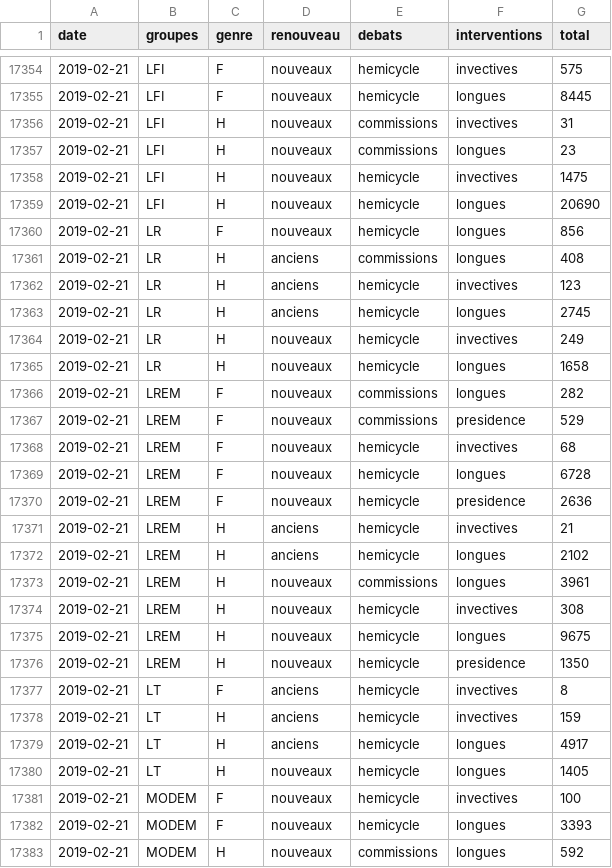
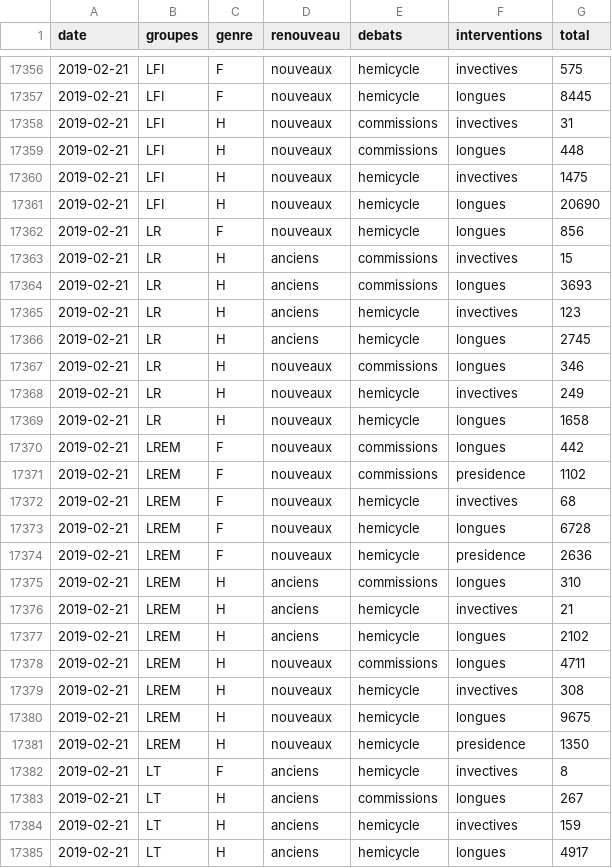
Before and after one commit to RouxRC/parole, a TSV file: data/parole_15.tsv, drawn as a sheet; only a part is shown, gaps mark what is left out; the shorter side is filled out with more unchanged rows; the diff covers the shown part only.

```diff
--- a/data/parole_15.tsv
+++ b/data/parole_15.tsv
@@ -17356,3 +17358,3 @@ date	groupes	genre	renouveau	debats	interventions	total
 2019-02-21	LFI	H	nouveaux	commissions	invectives	31
-2019-02-21	LFI	H	nouveaux	commissions	longues	23
+2019-02-21	LFI	H	nouveaux	commissions	longues	448
 2019-02-21	LFI	H	nouveaux	hemicycle	invectives	1475
@@ -17360,9 +17362,11 @@ date	groupes	genre	renouveau	debats	interventions	total
 2019-02-21	LR	F	nouveaux	hemicycle	longues	856
-2019-02-21	LR	H	anciens	commissions	longues	408
+2019-02-21	LR	H	anciens	commissions	invectives	15
+2019-02-21	LR	H	anciens	commissions	longues	3693
 2019-02-21	LR	H	anciens	hemicycle	invectives	123
 2019-02-21	LR	H	anciens	hemicycle	longues	2745
+2019-02-21	LR	H	nouveaux	commissions	longues	346
 2019-02-21	LR	H	nouveaux	hemicycle	invectives	249
 2019-02-21	LR	H	nouveaux	hemicycle	longues	1658
-2019-02-21	LREM	F	nouveaux	commissions	longues	282
-2019-02-21	LREM	F	nouveaux	commissions	presidence	529
+2019-02-21	LREM	F	nouveaux	commissions	longues	442
+2019-02-21	LREM	F	nouveaux	commissions	presidence	1102
 2019-02-21	LREM	F	nouveaux	hemicycle	invectives	68
@@ -17370,5 +17374,6 @@ date	groupes	genre	renouveau	debats	interventions	total
 2019-02-21	LREM	F	nouveaux	hemicycle	presidence	2636
+2019-02-21	LREM	H	anciens	commissions	longues	310
 2019-02-21	LREM	H	anciens	hemicycle	invectives	21
 2019-02-21	LREM	H	anciens	hemicycle	longues	2102
-2019-02-21	LREM	H	nouveaux	commissions	longues	3961
+2019-02-21	LREM	H	nouveaux	commissions	longues	4711
 2019-02-21	LREM	H	nouveaux	hemicycle	invectives	308
@@ -17377,2 +17382,3 @@ date	groupes	genre	renouveau	debats	interventions	total
 2019-02-21	LT	F	anciens	hemicycle	invectives	8
+2019-02-21	LT	H	anciens	commissions	longues	267
 2019-02-21	LT	H	anciens	hemicycle	invectives	159
```
Also changed, not shown: 4 added rows and 1 edited cell elsewhere in this file, 1 other file.
